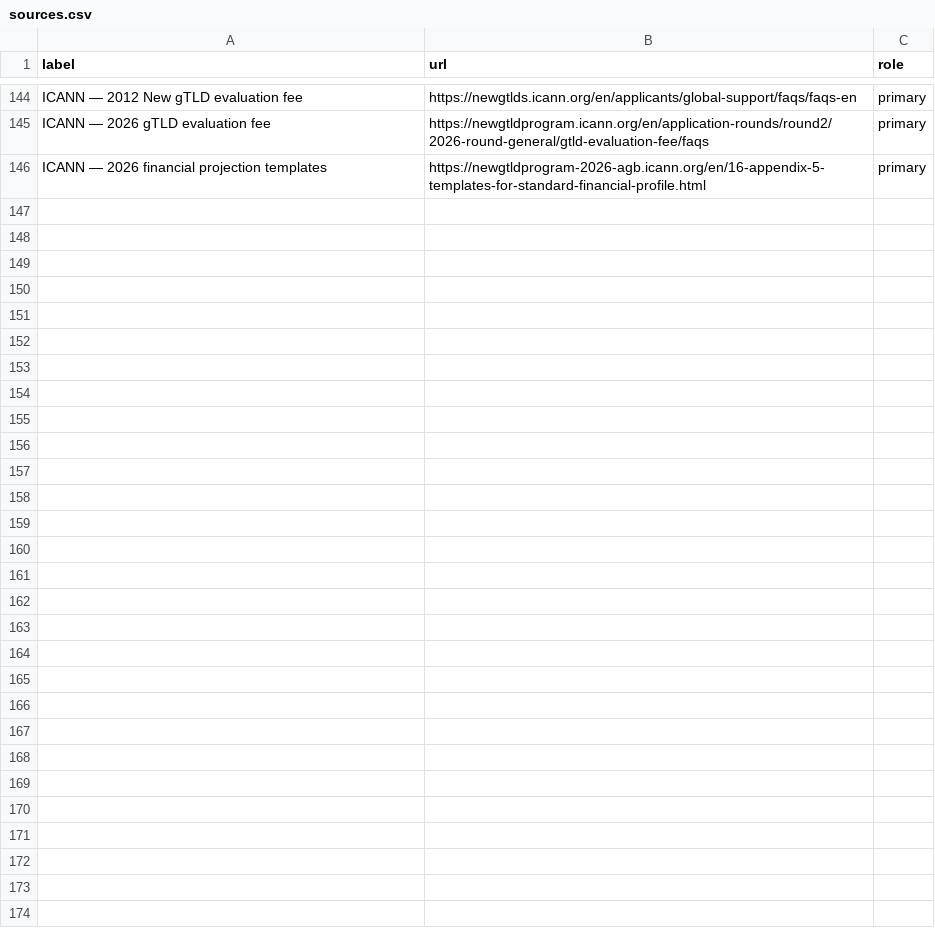
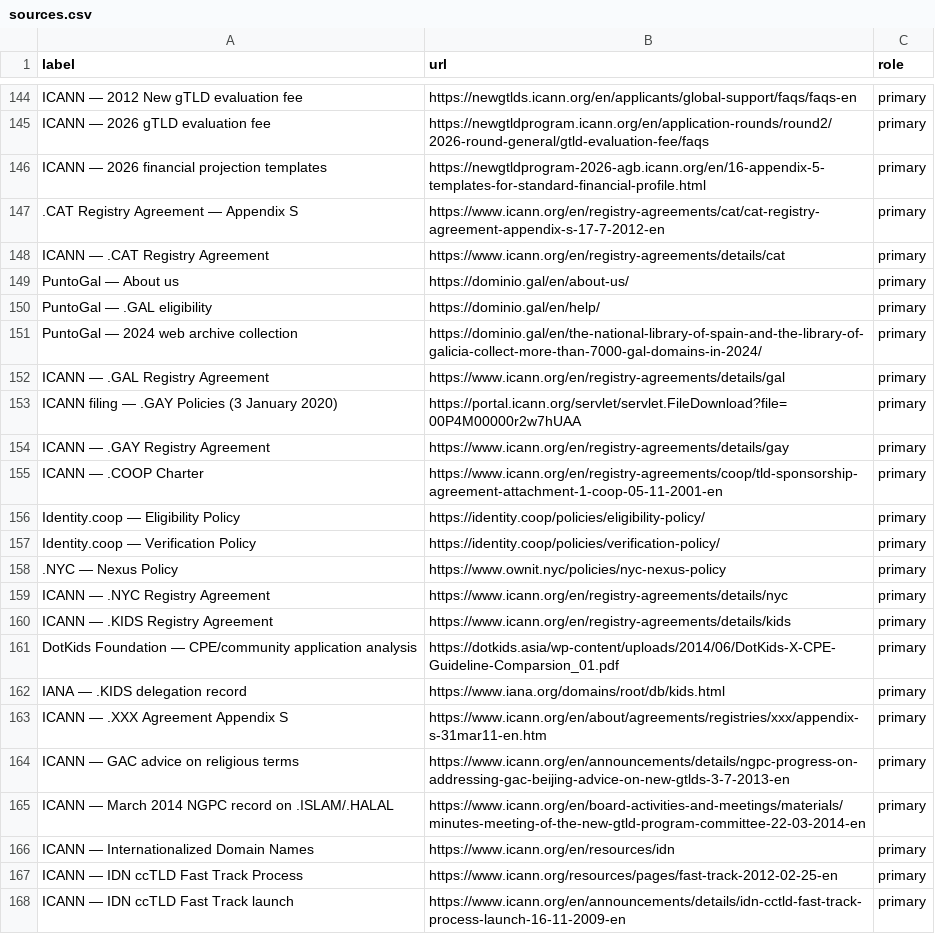
Before and after one commit to robertbregy/Connecting-the-Dots, a CSV file: data/sources.csv, drawn as a sheet; only a part is shown, gaps mark what is left out; the diff names each change by its address in the sheet, - before the commit and + after, or states it on an @@ line.

Commit message:
Add files via upload

```diff
--- a/data/sources.csv
+++ b/data/sources.csv
+row 147: .CAT Registry Agreement — Appendix S | https://www.icann.org/en/registry-agreements/cat/cat-registry-agreement-appendix-s-17-7-2012-en | primary
+row 148: ICANN — .CAT Registry Agreement | https://www.icann.org/en/registry-agreements/details/cat | primary
+row 149: PuntoGal — About us | https://dominio.gal/en/about-us/ | primary
+row 150: PuntoGal — .GAL eligibility | https://dominio.gal/en/help/ | primary
+row 151: PuntoGal — 2024 web archive collection | https://dominio.gal/en/the-national-library-of-spain-and-the-library-of-galicia-collect-more-than-7000-gal-domains-in-2024/ | primary
+row 152: ICANN — .GAL Registry Agreement | https://www.icann.org/en/registry-agreements/details/gal | primary
+row 153: ICANN filing — .GAY Policies (3 January 2020) | https://portal.icann.org/servlet/servlet.FileDownload?file=00P4M00000r2w7hUAA | primary
+row 154: ICANN — .GAY Registry Agreement | https://www.icann.org/en/registry-agreements/details/gay | primary
+row 155: ICANN — .COOP Charter | https://www.icann.org/en/registry-agreements/coop/tld-sponsorship-agreement-attachment-1-coop-05-11-2001-en | primary
+row 156: Identity.coop — Eligibility Policy | https://identity.coop/policies/eligibility-policy/ | primary
+row 157: Identity.coop — Verification Policy | https://identity.coop/policies/verification-policy/ | primary
+row 158: .NYC — Nexus Policy | https://www.ownit.nyc/policies/nyc-nexus-policy | primary
+row 159: ICANN — .NYC Registry Agreement | https://www.icann.org/en/registry-agreements/details/nyc | primary
+row 160: ICANN — .KIDS Registry Agreement | https://www.icann.org/en/registry-agreements/details/kids | primary
+row 161: DotKids Foundation — CPE/community application analysis | https://dotkids.asia/wp-content/uploads/2014/06/DotKids-X-CPE-Guideline-Comparsion_01.pdf | primary
+row 162: IANA — .KIDS delegation record | https://www.iana.org/domains/root/db/kids.html | primary
+row 163: ICANN — .XXX Agreement Appendix S | https://www.icann.org/en/about/agreements/registries/xxx/appendix-s-31mar11-en.htm | primary
+row 164: ICANN — GAC advice on religious terms | https://www.icann.org/en/announcements/details/ngpc-progress-on-addressing-gac-beijing-advice-on-new-gtlds-3-7-2013-en | primary
+row 165: ICANN — March 2014 NGPC record on .ISLAM/.HALAL | https://www.icann.org/en/board-activities-and-meetings/materials/minutes-meeting-of-the-new-gtld-program-committee-22-03-2014-en | primary
+row 166: ICANN — Internationalized Domain Names | https://www.icann.org/en/resources/idn | primary
+row 167: ICANN — IDN ccTLD Fast Track Process | https://www.icann.org/resources/pages/fast-track-2012-02-25-en | primary
+row 168: ICANN — IDN ccTLD Fast Track launch | https://www.icann.org/en/announcements/details/idn-cctld-fast-track-process-launch-16-11-2009-en | primary
```
Also changed, not shown: 35 other files.
